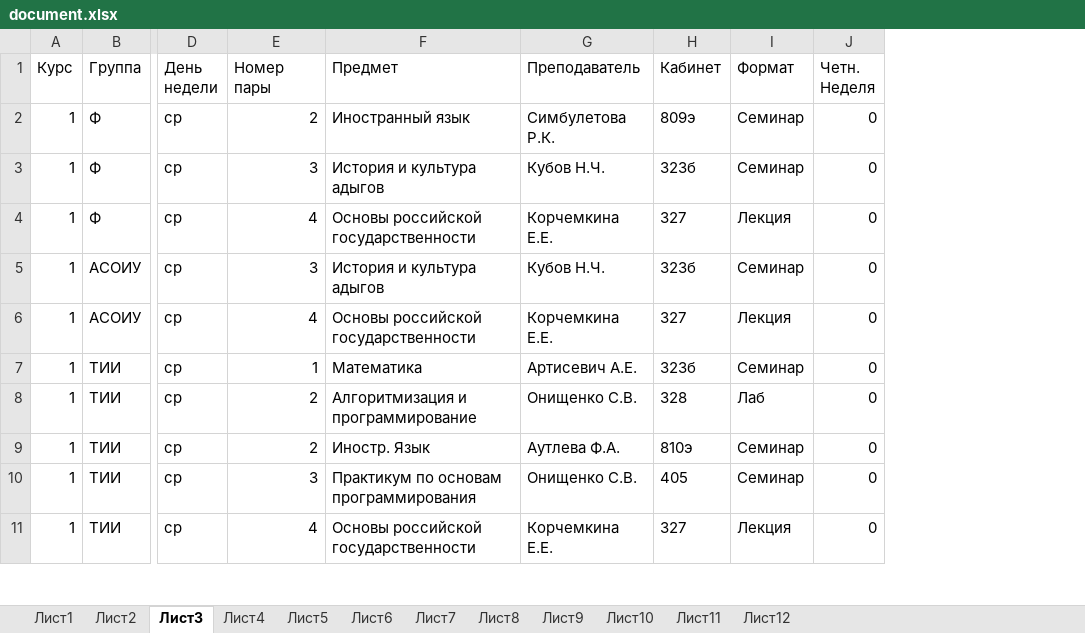
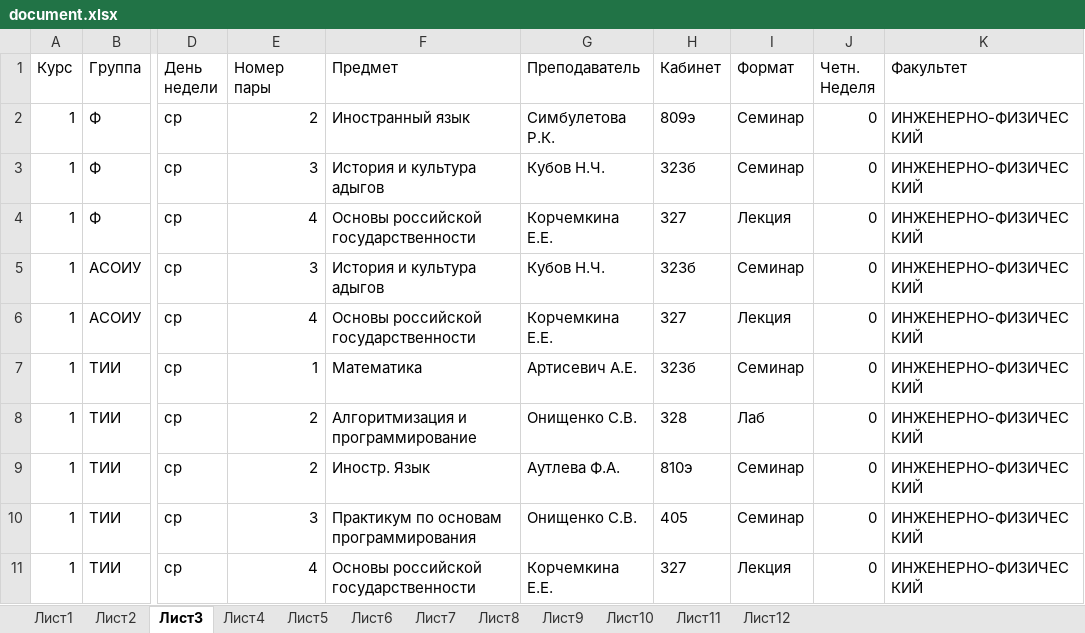
Before and after one commit to brandonzorn/ASU_Schedule, an Excel workbook: asuschedule/document.xlsx, sheet Лист3, drawn as a sheet; only a part is shown, gaps mark what is left out; values as stored, in another font and other column widths than the file's, no borders; ↵ is a line break in a cell; the diff names each change by its address in the sheet, - before the commit and + after, or states it on an @@ line.

```diff
--- a/asuschedule/document.xlsx (sheet Лист3)
+++ b/asuschedule/document.xlsx (sheet Лист3)
+column K (Факультет), rows 2-11: all ИНЖЕНЕРНО-ФИЗИЧЕСКИЙ
-F8 (Предмет): Алгоритмизация и ↵ программирование
+F8 (Предмет): Алгоритмизация и программирование
```
Also changed, not shown: sheet Лист1, sheet Лист4, sheet Лист5, sheet Лист12, sheet Лист6, sheet Лист7, 5 more sheets, 1 other file.
